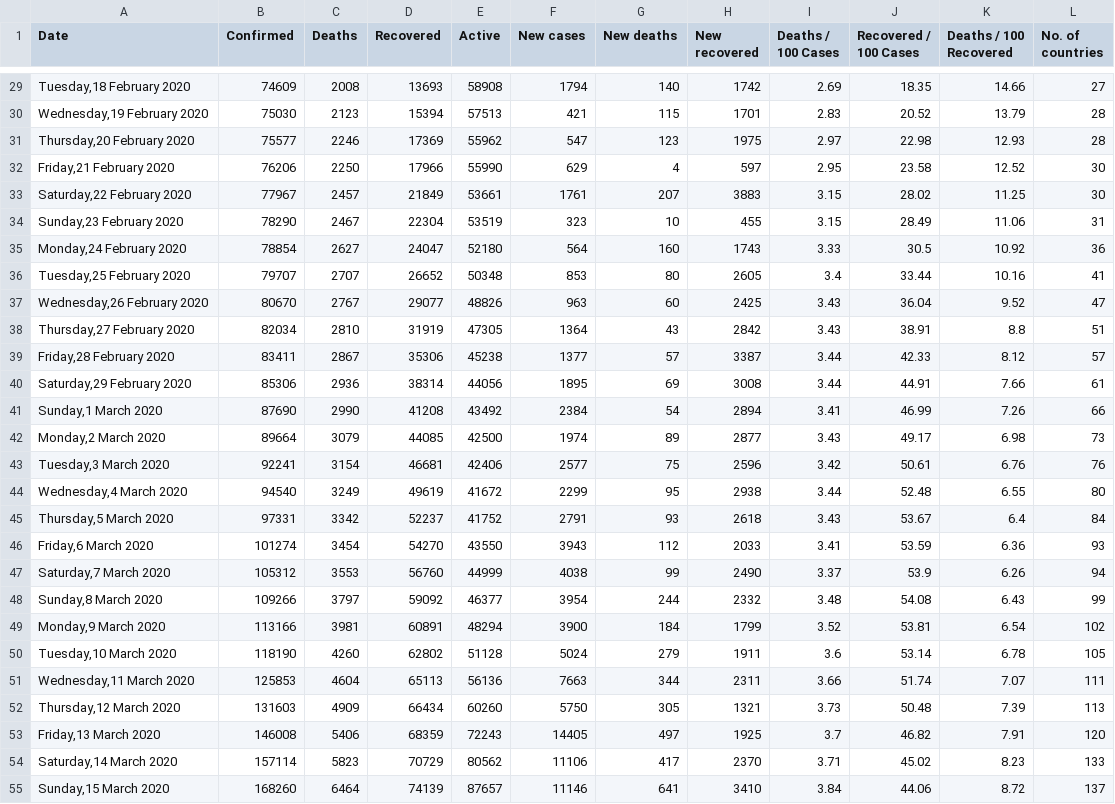
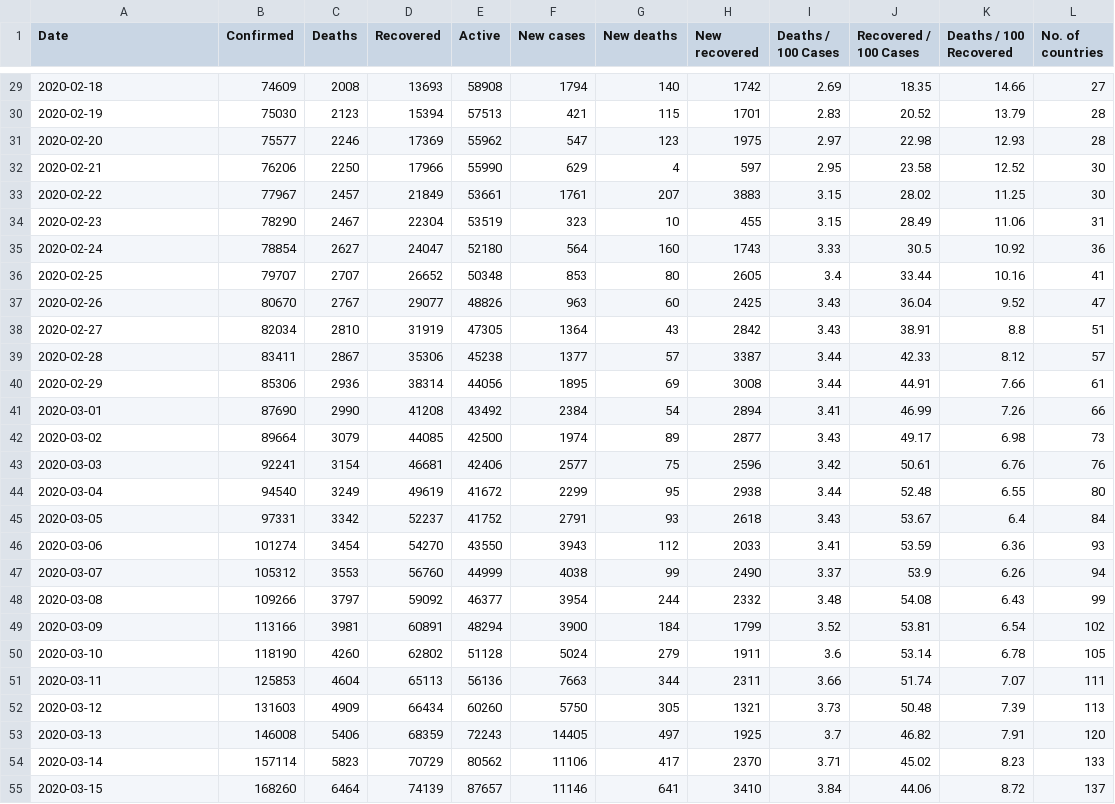
Before and after one commit to CameronNguyen0/FIT3179, a CSV file: Data Visualisation 2/data/day_wise.csv, drawn as a sheet; only a part is shown, gaps mark what is left out; the diff covers the shown part only.

```diff
--- a/Data Visualisation 2/data/day_wise.csv
+++ b/Data Visualisation 2/data/day_wise.csv
@@ -29,27 +29,27 @@ Date,Confirmed,Deaths,Recovered,Active,New cases,New deaths,New recovered,Deaths
-"Tuesday,18 February 2020",74609,2008,13693,58908,1794,140,1742,2.69,18.35,14.66,27
-"Wednesday,19 February 2020",75030,2123,15394,57513,421,115,1701,2.83,20.52,13.79,28
-"Thursday,20 February 2020",75577,2246,17369,55962,547,123,1975,2.97,22.98,12.93,28
-"Friday,21 February 2020",76206,2250,17966,55990,629,4,597,2.95,23.58,12.52,30
-"Saturday,22 February 2020",77967,2457,21849,53661,1761,207,3883,3.15,28.02,11.25,30
-"Sunday,23 February 2020",78290,2467,22304,53519,323,10,455,3.15,28.49,11.06,31
-"Monday,24 February 2020",78854,2627,24047,52180,564,160,1743,3.33,30.5,10.92,36
-"Tuesday,25 February 2020",79707,2707,26652,50348,853,80,2605,3.4,33.44,10.16,41
-"Wednesday,26 February 2020",80670,2767,29077,48826,963,60,2425,3.43,36.04,9.52,47
-"Thursday,27 February 2020",82034,2810,31919,47305,1364,43,2842,3.43,38.91,8.8,51
-"Friday,28 February 2020",83411,2867,35306,45238,1377,57,3387,3.44,42.33,8.12,57
-"Saturday,29 February 2020",85306,2936,38314,44056,1895,69,3008,3.44,44.91,7.66,61
-"Sunday,1 March 2020",87690,2990,41208,43492,2384,54,2894,3.41,46.99,7.26,66
-"Monday,2 March 2020",89664,3079,44085,42500,1974,89,2877,3.43,49.17,6.98,73
-"Tuesday,3 March 2020",92241,3154,46681,42406,2577,75,2596,3.42,50.61,6.76,76
-"Wednesday,4 March 2020",94540,3249,49619,41672,2299,95,2938,3.44,52.48,6.55,80
-"Thursday,5 March 2020",97331,3342,52237,41752,2791,93,2618,3.43,53.67,6.4,84
-"Friday,6 March 2020",101274,3454,54270,43550,3943,112,2033,3.41,53.59,6.36,93
-"Saturday,7 March 2020",105312,3553,56760,44999,4038,99,2490,3.37,53.9,6.26,94
-"Sunday,8 March 2020",109266,3797,59092,46377,3954,244,2332,3.48,54.08,6.43,99
-"Monday,9 March 2020",113166,3981,60891,48294,3900,184,1799,3.52,53.81,6.54,102
-"Tuesday,10 March 2020",118190,4260,62802,51128,5024,279,1911,3.6,53.14,6.78,105
-"Wednesday,11 March 2020",125853,4604,65113,56136,7663,344,2311,3.66,51.74,7.07,111
-"Thursday,12 March 2020",131603,4909,66434,60260,5750,305,1321,3.73,50.48,7.39,113
-"Friday,13 March 2020",146008,5406,68359,72243,14405,497,1925,3.7,46.82,7.91,120
-"Saturday,14 March 2020",157114,5823,70729,80562,11106,417,2370,3.71,45.02,8.23,133
-"Sunday,15 March 2020",168260,6464,74139,87657,11146,641,3410,3.84,44.06,8.72,137
+2020-02-18,74609,2008,13693,58908,1794,140,1742,2.69,18.35,14.66,27
+2020-02-19,75030,2123,15394,57513,421,115,1701,2.83,20.52,13.79,28
+2020-02-20,75577,2246,17369,55962,547,123,1975,2.97,22.98,12.93,28
+2020-02-21,76206,2250,17966,55990,629,4,597,2.95,23.58,12.52,30
+2020-02-22,77967,2457,21849,53661,1761,207,3883,3.15,28.02,11.25,30
+2020-02-23,78290,2467,22304,53519,323,10,455,3.15,28.49,11.06,31
+2020-02-24,78854,2627,24047,52180,564,160,1743,3.33,30.5,10.92,36
+2020-02-25,79707,2707,26652,50348,853,80,2605,3.4,33.44,10.16,41
+2020-02-26,80670,2767,29077,48826,963,60,2425,3.43,36.04,9.52,47
+2020-02-27,82034,2810,31919,47305,1364,43,2842,3.43,38.91,8.8,51
+2020-02-28,83411,2867,35306,45238,1377,57,3387,3.44,42.33,8.12,57
+2020-02-29,85306,2936,38314,44056,1895,69,3008,3.44,44.91,7.66,61
+2020-03-01,87690,2990,41208,43492,2384,54,2894,3.41,46.99,7.26,66
+2020-03-02,89664,3079,44085,42500,1974,89,2877,3.43,49.17,6.98,73
+2020-03-03,92241,3154,46681,42406,2577,75,2596,3.42,50.61,6.76,76
+2020-03-04,94540,3249,49619,41672,2299,95,2938,3.44,52.48,6.55,80
+2020-03-05,97331,3342,52237,41752,2791,93,2618,3.43,53.67,6.4,84
+2020-03-06,101274,3454,54270,43550,3943,112,2033,3.41,53.59,6.36,93
+2020-03-07,105312,3553,56760,44999,4038,99,2490,3.37,53.9,6.26,94
+2020-03-08,109266,3797,59092,46377,3954,244,2332,3.48,54.08,6.43,99
+2020-03-09,113166,3981,60891,48294,3900,184,1799,3.52,53.81,6.54,102
+2020-03-10,118190,4260,62802,51128,5024,279,1911,3.6,53.14,6.78,105
+2020-03-11,125853,4604,65113,56136,7663,344,2311,3.66,51.74,7.07,111
+2020-03-12,131603,4909,66434,60260,5750,305,1321,3.73,50.48,7.39,113
+2020-03-13,146008,5406,68359,72243,14405,497,1925,3.7,46.82,7.91,120
+2020-03-14,157114,5823,70729,80562,11106,417,2370,3.71,45.02,8.23,133
+2020-03-15,168260,6464,74139,87657,11146,641,3410,3.84,44.06,8.72,137
```
Also changed, not shown: 166 edited cells elsewhere in this file, Data Visualisation 2/data/country_wise_latest.csv, 7 other files.
